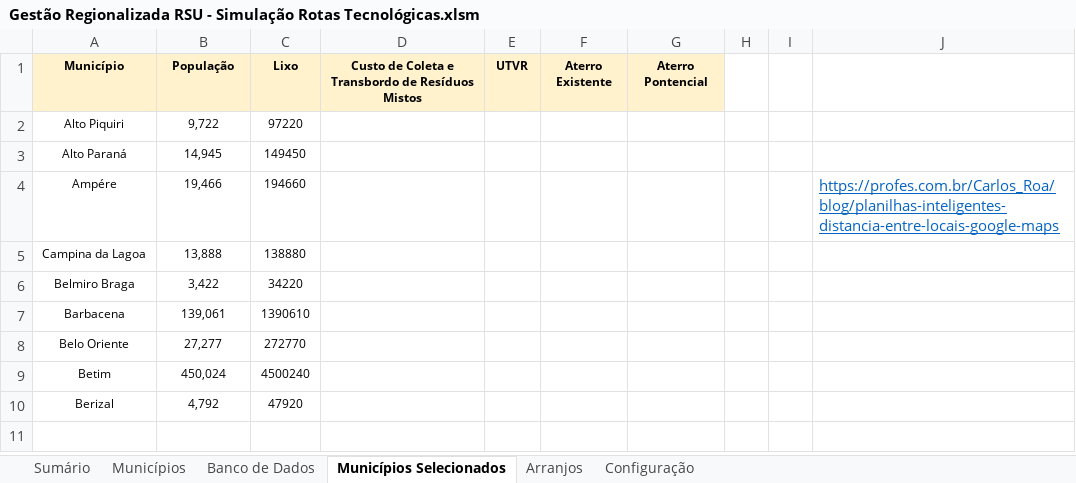
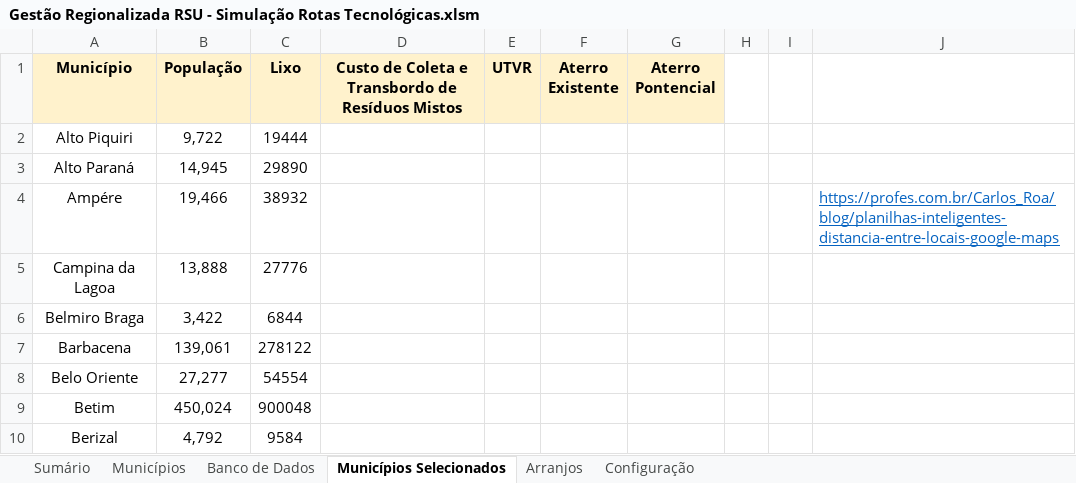
Before and after one commit to cristiansimioni/gestaoregionalizadarsu, an Excel workbook: Gestão Regionalizada RSU - Simulação Rotas Tecnológicas.xlsm, sheet Municípios Selecionados, drawn as a sheet; values as stored, in another font and other column widths than the file's, no borders; the diff names each change by its address in the sheet, - before the commit and + after, or states it on an @@ line.

```diff
--- a/Gestão Regionalizada RSU - Simulação Rotas Tecnológicas.xlsm (sheet Municípios Selecionados)
+++ b/Gestão Regionalizada RSU - Simulação Rotas Tecnológicas.xlsm (sheet Municípios Selecionados)
@@ A1:G1 text size: larger @@
@@ A2:C10 text size: larger @@
-C2 (Lixo): 97220
+C2 (Lixo): 19444
-C3 (Lixo): 149450
+C3 (Lixo): 29890
-C4 (Lixo): 194660
+C4 (Lixo): 38932
-C5 (Lixo): 138880
+C5 (Lixo): 27776
-C6 (Lixo): 34220
+C6 (Lixo): 6844
-C7 (Lixo): 1390610
+C7 (Lixo): 278122
-C8 (Lixo): 272770
+C8 (Lixo): 54554
-C9 (Lixo): 4500240
+C9 (Lixo): 900048
-C10 (Lixo): 47920
+C10 (Lixo): 9584
```
Also changed, not shown: sheet Banco de Dados, formulas that keep their value, charts or pictures, 35 other files.
